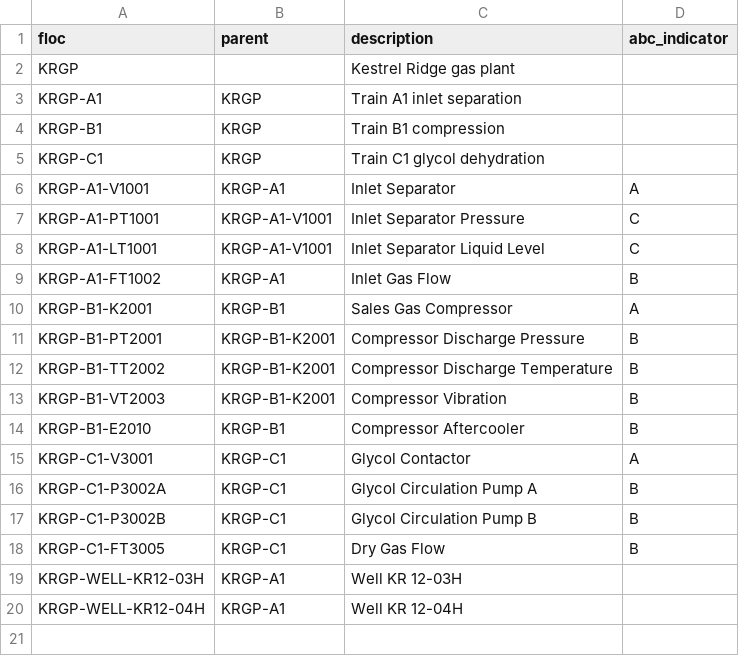
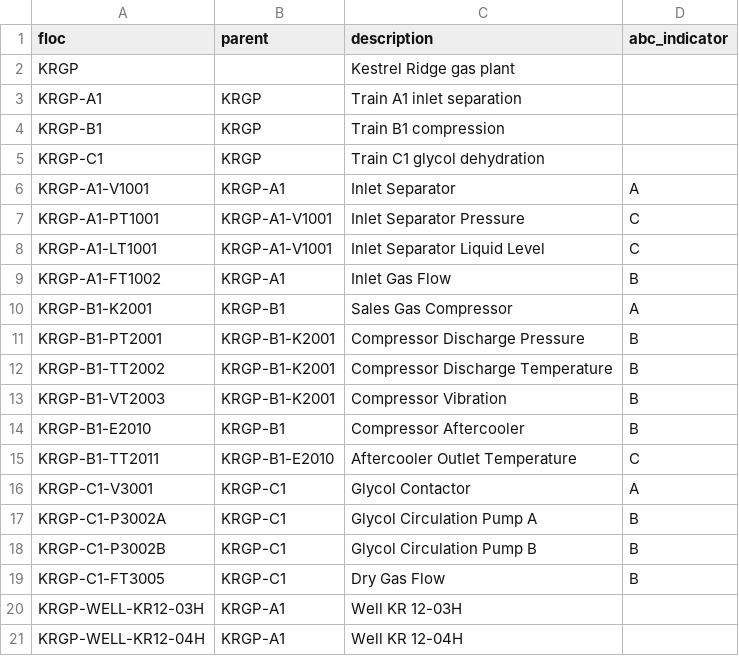
Before and after one commit to areed145/fuzer, a CSV file: fakeplant/bundles/kestrel/exports/sap_floc.csv, drawn as a sheet.

```diff
--- a/fakeplant/bundles/kestrel/exports/sap_floc.csv
+++ b/fakeplant/bundles/kestrel/exports/sap_floc.csv
@@ -14,2 +14,3 @@ KRGP-B1-VT2003,KRGP-B1-K2001,Compressor Vibration,B
 KRGP-B1-E2010,KRGP-B1,Compressor Aftercooler,B
+KRGP-B1-TT2011,KRGP-B1-E2010,Aftercooler Outlet Temperature,C
 KRGP-C1-V3001,KRGP-C1,Glycol Contactor,A
```
Also changed, not shown: fakeplant/bundles/kestrel/exports/pi_points.csv, 39 other files.
